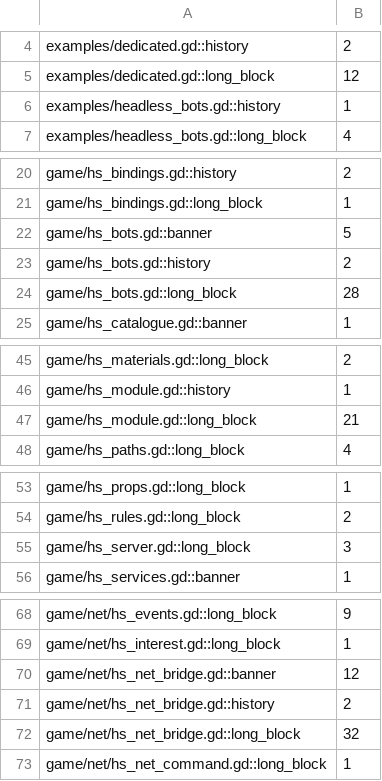
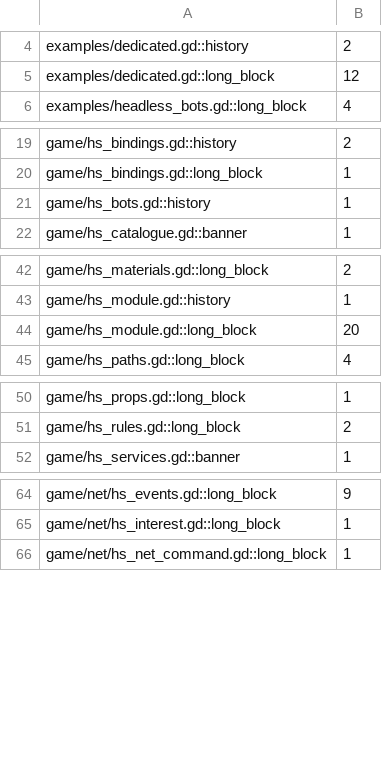
Before and after one commit to zees-games/game-hide-n-seek, a TSV file: ci/efficiency/comments.tsv, drawn as a sheet; only a part is shown, gaps mark what is left out.

```diff
--- a/ci/efficiency/comments.tsv
+++ b/ci/efficiency/comments.tsv
@@ -5,3 +5,2 @@ examples/dedicated.gd::history	2
 examples/dedicated.gd::long_block	12
-examples/headless_bots.gd::history	1
 examples/headless_bots.gd::long_block	4
@@ -21,5 +20,3 @@ game/hs_bindings.gd::history	2
 game/hs_bindings.gd::long_block	1
-game/hs_bots.gd::banner	5
-game/hs_bots.gd::history	2
-game/hs_bots.gd::long_block	28
+game/hs_bots.gd::history	1
 game/hs_catalogue.gd::banner	1
@@ -46,3 +43,3 @@ game/hs_materials.gd::long_block	2
 game/hs_module.gd::history	1
-game/hs_module.gd::long_block	21
+game/hs_module.gd::long_block	20
 game/hs_paths.gd::long_block	4
@@ -54,3 +51,2 @@ game/hs_props.gd::long_block	1
 game/hs_rules.gd::long_block	2
-game/hs_server.gd::long_block	3
 game/hs_services.gd::banner	1
@@ -69,5 +65,2 @@ game/net/hs_events.gd::long_block	9
 game/net/hs_interest.gd::long_block	1
-game/net/hs_net_bridge.gd::banner	12
-game/net/hs_net_bridge.gd::history	2
-game/net/hs_net_bridge.gd::long_block	32
 game/net/hs_net_command.gd::long_block	1
```
Also changed, not shown: 8 other files.
